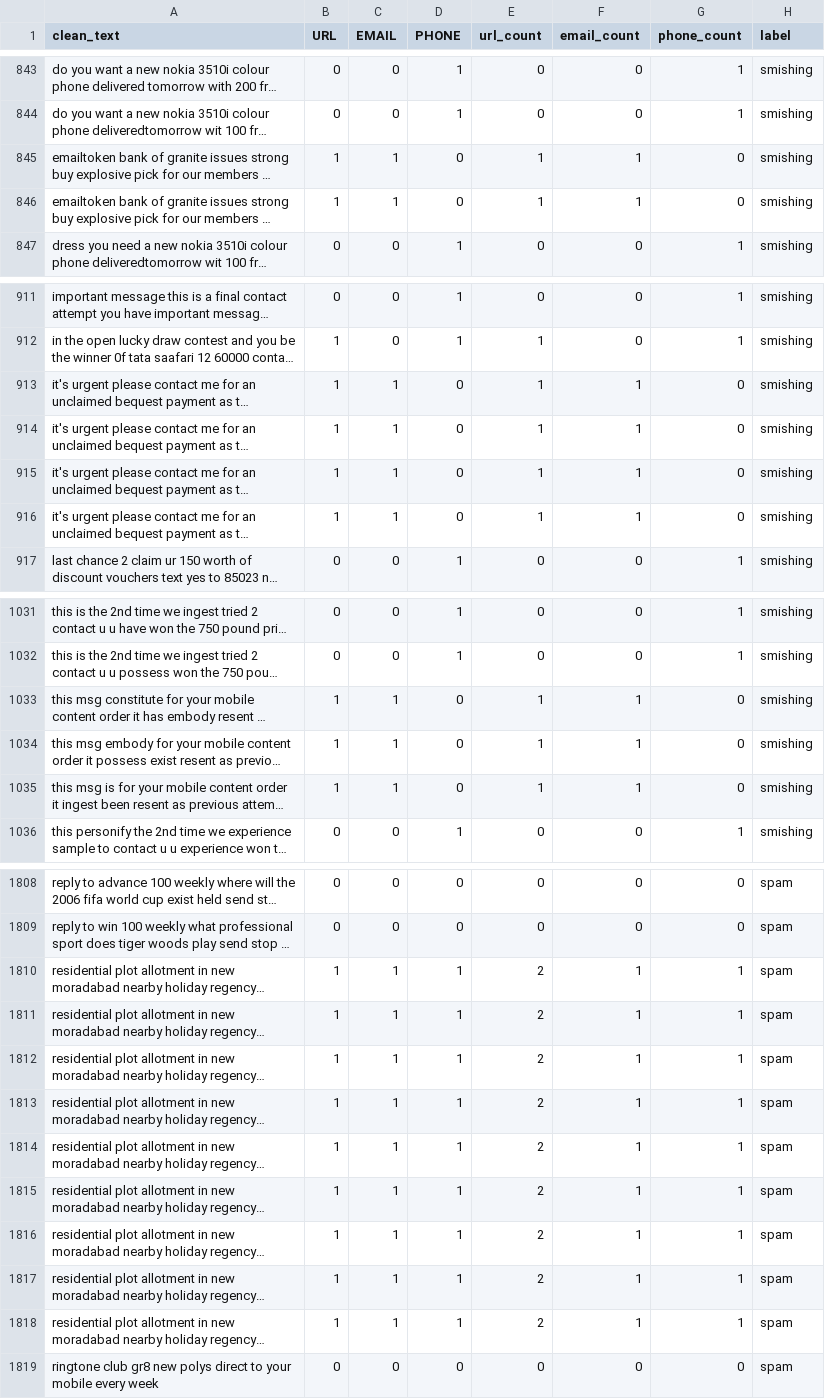
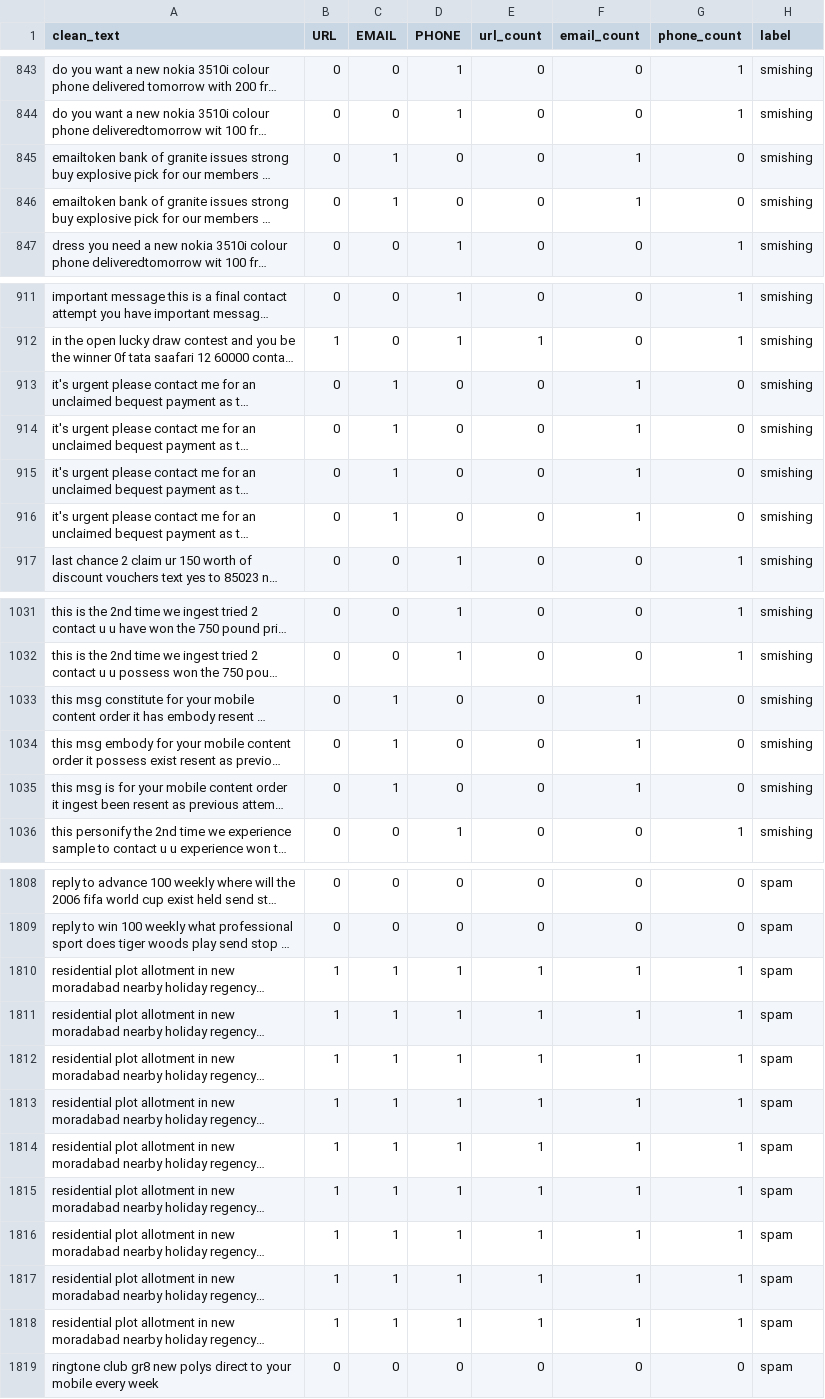
Before and after one commit to jeipab/SmishKaBa, a CSV file: data/processed/splits/test_split.csv, drawn as a sheet; only a part is shown, gaps mark what is left out; long unchanged cells end in …; the diff covers the shown part only; the diff names each change by its address in the sheet, - before the commit and + after, or states it on an @@ line.

```diff
--- a/data/processed/splits/test_split.csv
+++ b/data/processed/splits/test_split.csv
-B845:B846 (URL): 1
+B845:B846 (URL): 0
-E845:E846 (url_count): 1
+E845:E846 (url_count): 0
-B913:B916 (URL): 1
+B913:B916 (URL): 0
-E913:E916 (url_count): 1
+E913:E916 (url_count): 0
-B1033:B1035 (URL): 1
+B1033:B1035 (URL): 0
-E1033:E1035 (url_count): 1
+E1033:E1035 (url_count): 0
-E1810:E1818 (url_count): 2
+E1810:E1818 (url_count): 1
```
Also changed, not shown: 7 edited cells elsewhere in this file, data/processed/splits/train_split.csv, 4 other files.
